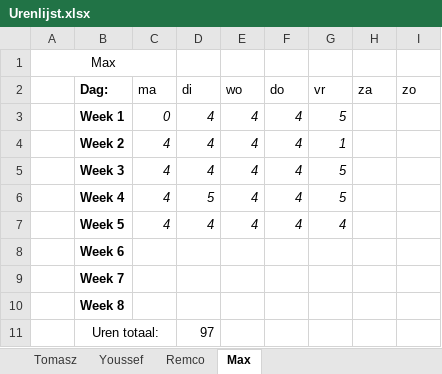
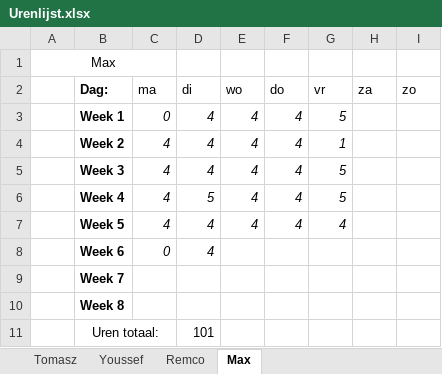
Before and after one commit to FIFA-by-TYMR/Project_Documentation, an Excel workbook: Documenten/Urenlijst.xlsx, sheet Max, drawn as a sheet; values as stored, in another font and other column widths than the file's, no borders; the diff names each change by its address in the sheet, - before the commit and + after, or states it on an @@ line.

```diff
--- a/Documenten/Urenlijst.xlsx (sheet Max)
+++ b/Documenten/Urenlijst.xlsx (sheet Max)
-C8 (ma): (empty)
+C8 (ma): 0
-D8 (di): (empty)
+D8 (di): 4
-D11 (di): 97
+D11 (di): 101
```
Also changed, not shown: sheet Remco, sheet Youssef, sheet Tomasz.
